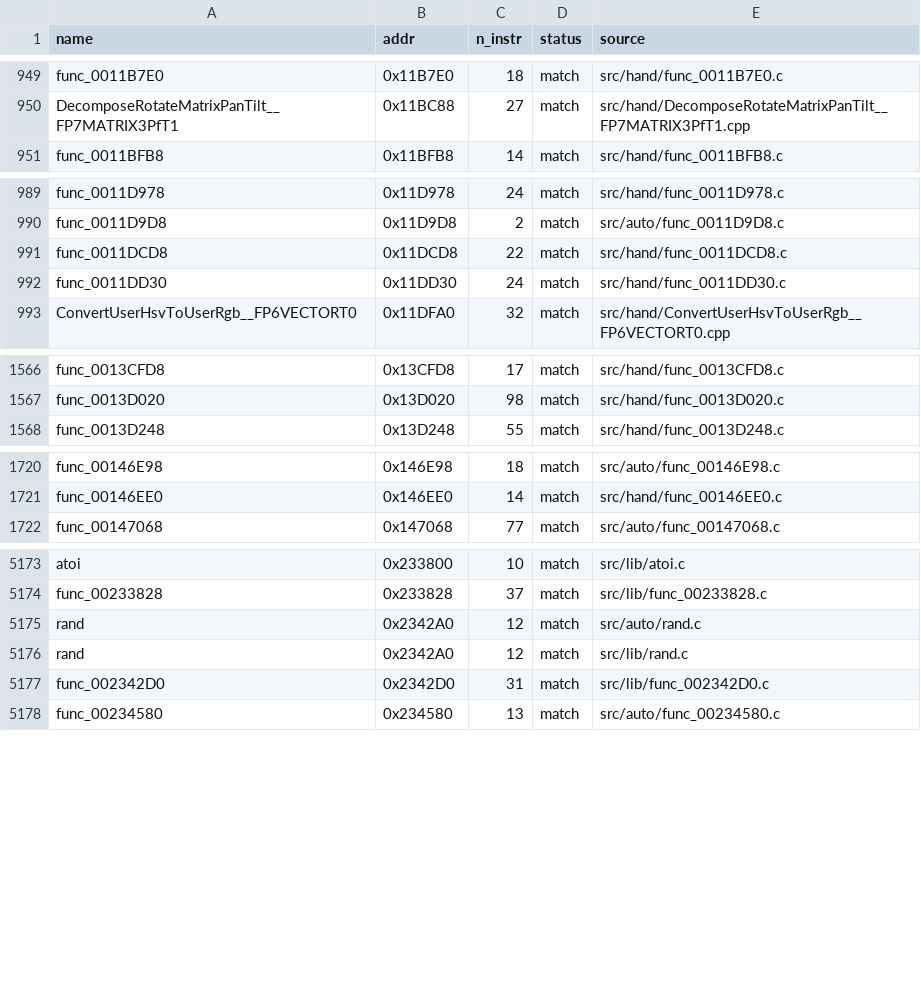
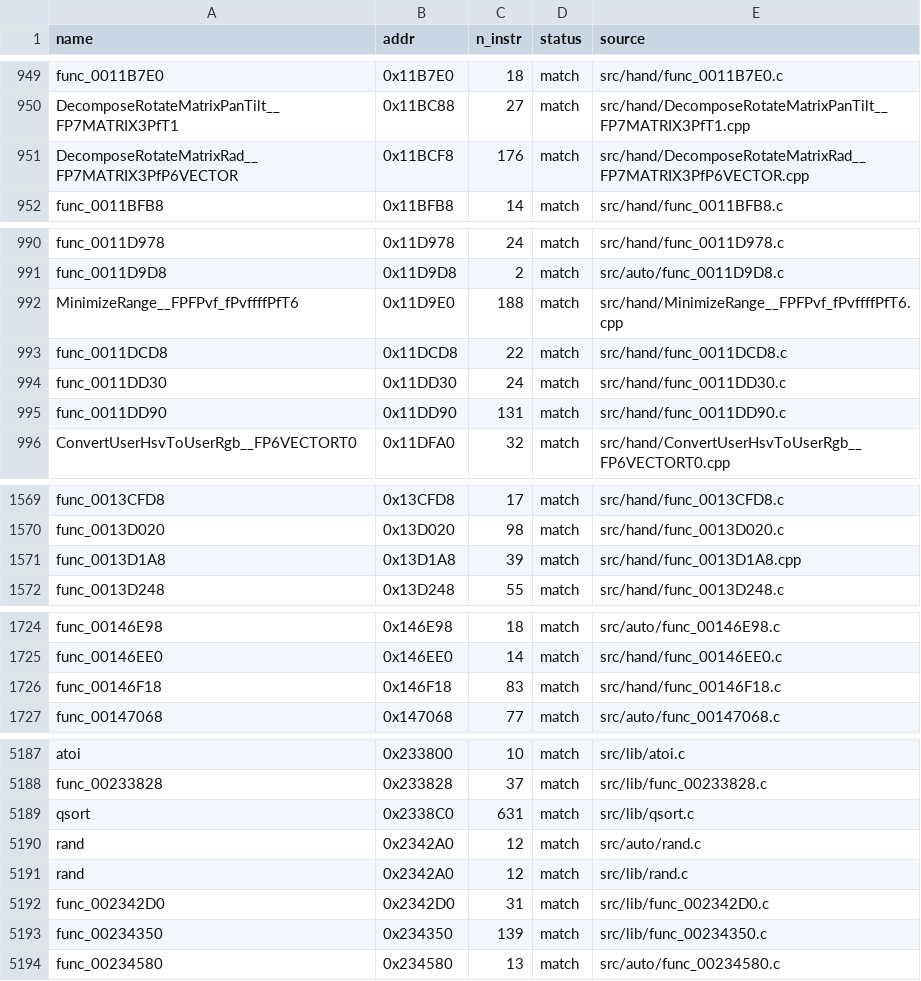
Before and after one commit to Komasia/sly2-decomp, a CSV file: config/matched.csv, drawn as a sheet; only a part is shown, gaps mark what is left out; the diff covers the shown part only.

```diff
--- a/config/matched.csv
+++ b/config/matched.csv
@@ -950,2 +950,3 @@ func_0011B7E0,0x11B7E0,18,match,src/hand/func_0011B7E0.c
 DecomposeRotateMatrixPanTilt__FP7MATRIX3PfT1,0x11BC88,27,match,src/hand/DecomposeRotateMatrixPanTilt__FP7MATRIX3PfT1.cpp
+DecomposeRotateMatrixRad__FP7MATRIX3PfP6VECTOR,0x11BCF8,176,match,src/hand/DecomposeRotateMatrixRad__FP7MATRIX3PfP6VECTOR.cpp
 func_0011BFB8,0x11BFB8,14,match,src/hand/func_0011BFB8.c
@@ -990,4 +991,6 @@ func_0011D978,0x11D978,24,match,src/hand/func_0011D978.c
 func_0011D9D8,0x11D9D8,2,match,src/auto/func_0011D9D8.c
+MinimizeRange__FPFPvf_fPvffffPfT6,0x11D9E0,188,match,src/hand/MinimizeRange__FPFPvf_fPvffffPfT6.cpp
 func_0011DCD8,0x11DCD8,22,match,src/hand/func_0011DCD8.c
 func_0011DD30,0x11DD30,24,match,src/hand/func_0011DD30.c
+func_0011DD90,0x11DD90,131,match,src/hand/func_0011DD90.c
 ConvertUserHsvToUserRgb__FP6VECTORT0,0x11DFA0,32,match,src/hand/ConvertUserHsvToUserRgb__FP6VECTORT0.cpp
@@ -1567,2 +1570,3 @@ func_0013CFD8,0x13CFD8,17,match,src/hand/func_0013CFD8.c
 func_0013D020,0x13D020,98,match,src/hand/func_0013D020.c
+func_0013D1A8,0x13D1A8,39,match,src/hand/func_0013D1A8.cpp
 func_0013D248,0x13D248,55,match,src/hand/func_0013D248.c
@@ -1721,2 +1725,3 @@ func_00146E98,0x146E98,18,match,src/auto/func_00146E98.c
 func_00146EE0,0x146EE0,14,match,src/hand/func_00146EE0.c
+func_00146F18,0x146F18,83,match,src/hand/func_00146F18.c
 func_00147068,0x147068,77,match,src/auto/func_00147068.c
@@ -5174,2 +5188,3 @@ atoi,0x233800,10,match,src/lib/atoi.c
 func_00233828,0x233828,37,match,src/lib/func_00233828.c
+qsort,0x2338C0,631,match,src/lib/qsort.c
 rand,0x2342A0,12,match,src/auto/rand.c
@@ -5177,2 +5192,3 @@ rand,0x2342A0,12,match,src/lib/rand.c
 func_002342D0,0x2342D0,31,match,src/lib/func_002342D0.c
+func_00234350,0x234350,139,match,src/lib/func_00234350.c
 func_00234580,0x234580,13,match,src/auto/func_00234580.c
```
Also changed, not shown: 21 added rows elsewhere in this file, 39 other files.
